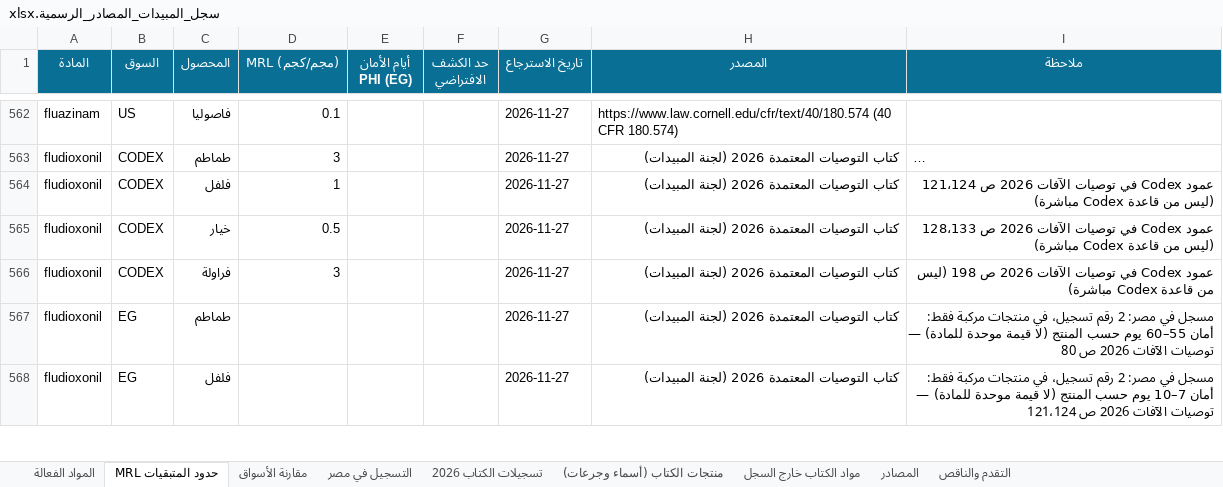
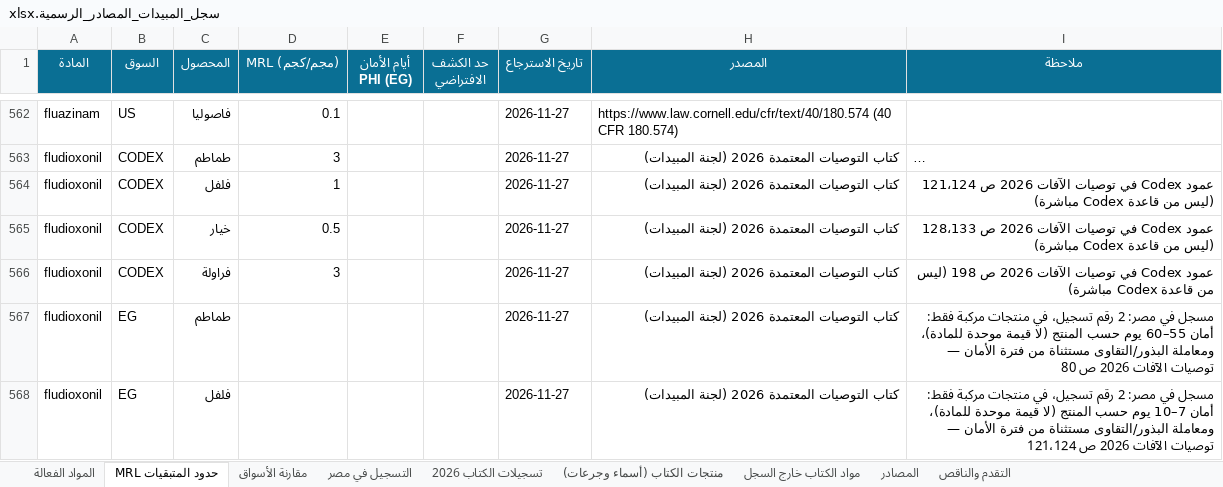
Before and after one commit to zozabohiba-boop/greenhouse-app, an Excel workbook: scripts/knowledge/سجل_المبيدات_المصادر_الرسمية.xlsx, sheet حدود المتبقيات MRL, drawn as a sheet; only a part is shown, gaps mark what is left out; long unchanged cells end in …; values as stored, in another font and other column widths than the file's, no borders; the diff covers the shown part only; the diff names each change by its address in the sheet, - before the commit and + after, or states it on an @@ line.

```diff
--- a/scripts/knowledge/سجل_المبيدات_المصادر_الرسمية.xlsx (sheet حدود المتبقيات MRL)
+++ b/scripts/knowledge/سجل_المبيدات_المصادر_الرسمية.xlsx (sheet حدود المتبقيات MRL)
-I567 (ملاحظة): …قيمة موحدة للمادة) — توصيات…
+I567 (ملاحظة): …قيمة موحدة للمادة)، ومعاملة البذور/التقاوى مستثناة من فترة الأمان — توصيات…
-I568 (ملاحظة): …قيمة موحدة للمادة) — توصيات…
+I568 (ملاحظة): …قيمة موحدة للمادة)، ومعاملة البذور/التقاوى مستثناة من فترة الأمان — توصيات…
```
Also changed, not shown: 1 added row and 13 edited cells elsewhere in this sheet, sheet منتجات الكتاب (أسماء وجرعات), sheet تسجيلات الكتاب 2026, sheet التقدم والناقص, sheet مقارنة الأسواق, 9 other files.
